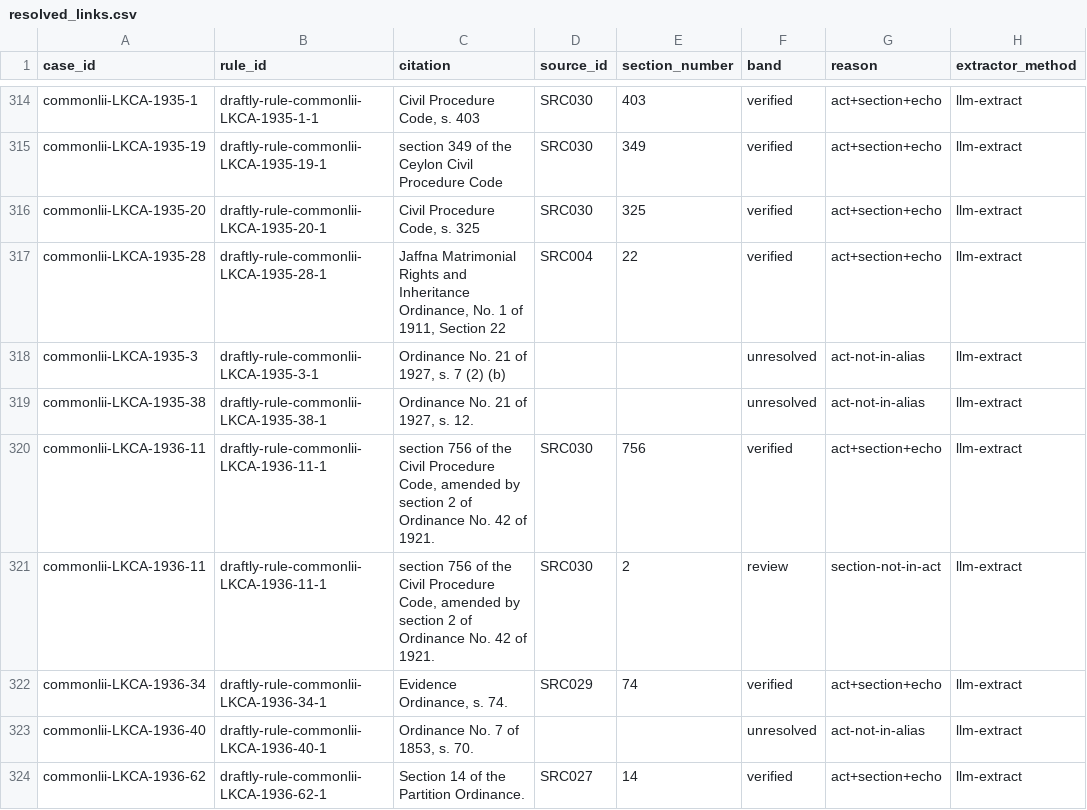
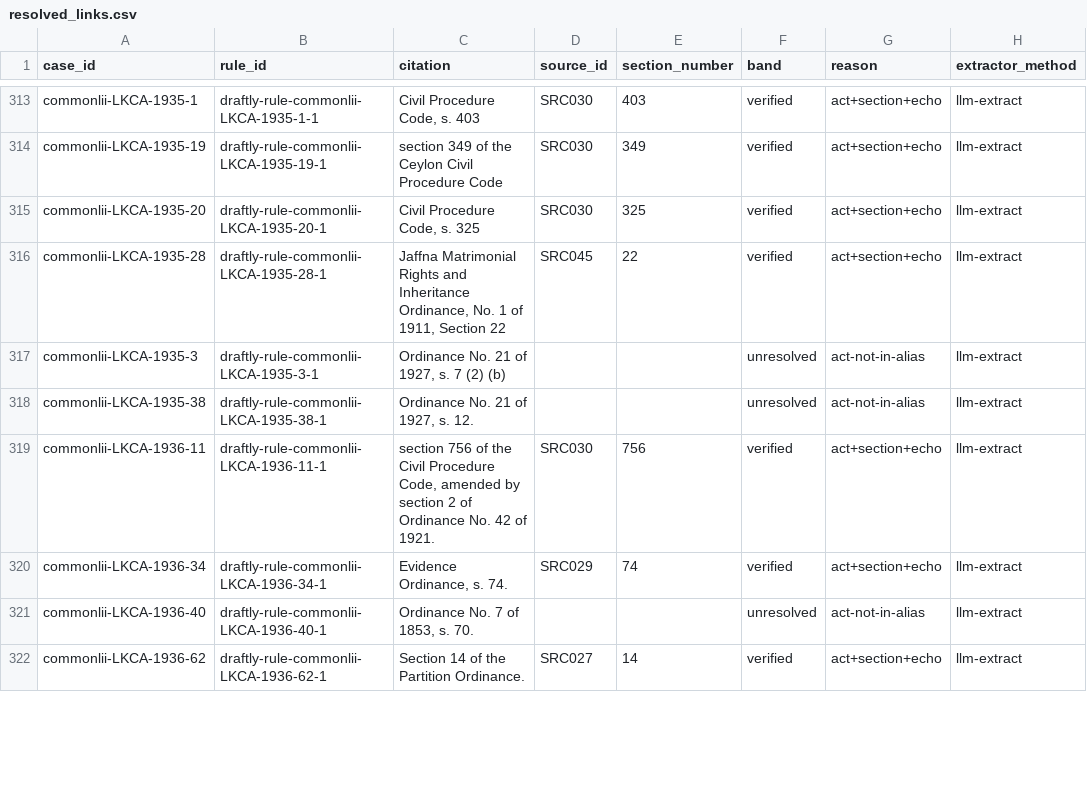
Before and after one commit to Draftly-LK/draftly-research, a CSV file: scripts/case-law-statute-linking/output/resolved_links.csv, drawn as a sheet; only a part is shown, gaps mark what is left out; the diff covers the shown part only.

Commit message:
data(case-statute): add missing Jaffna Ordinance alias, regenerate linking and downstream LSR outputs
Adds "Jaffna Matrimonial Rights and Inheritance Ordinance" to SRC045's
aliases -- the citation form actually used in judgments, distinct from the
registry's "Matrimonial Rights and Inheritance (Jaffna) Ordinance" word
order. Without it, the name path fell through to the shorter, wrong SRC004
by substring; the round-1 number+year cross-check only kept it safe
(review), it didn't make it correct. Now resolves to verified SRC045.

Re-ran run_pipeline.py with both this and the previous commit's fixes:

  band          round 1   round 2 (this)
  verified         486        462
  review            40         61
  unresolved       239        239

verified dropped on purpose -- 23 of round 1's rows were the multi-Act
false positives from the previous commit, now correctly in review instead
of silently wrong. review-sample.csv regenerated (45 rows, 3 strata).

Also regenerates data/processed/lsr_gold.jsonl and the
statute-retrieval-lsr-v1 eval run, since both are built from
resolved_links.csv and would otherwise go stale (462 gold queries; overall
recall@5 0.206, applicable 0.220 vs superseded-since-judgment 0.152 --
same gap as before, now measured against corrected links).

```diff
--- a/scripts/case-law-statute-linking/output/resolved_links.csv
+++ b/scripts/case-law-statute-linking/output/resolved_links.csv
@@ -316,3 +315,3 @@ commonlii-LKCA-1935-19,draftly-rule-commonlii-LKCA-1935-19-1,section 349 of the
 commonlii-LKCA-1935-20,draftly-rule-commonlii-LKCA-1935-20-1,"Civil Procedure Code, s. 325",SRC030,325,verified,act+section+echo,llm-extract
-commonlii-LKCA-1935-28,draftly-rule-commonlii-LKCA-1935-28-1,"Jaffna Matrimonial Rights and Inheritance Ordinance, No. 1 of 1911, Section 22",SRC004,22,verified,act+section+echo,llm-extract
+commonlii-LKCA-1935-28,draftly-rule-commonlii-LKCA-1935-28-1,"Jaffna Matrimonial Rights and Inheritance Ordinance, No. 1 of 1911, Section 22",SRC045,22,verified,act+section+echo,llm-extract
 commonlii-LKCA-1935-3,draftly-rule-commonlii-LKCA-1935-3-1,"Ordinance No. 21 of 1927, s. 7 (2) (b)",,,unresolved,act-not-in-alias,llm-extract
@@ -320,3 +319,2 @@ commonlii-LKCA-1935-38,draftly-rule-commonlii-LKCA-1935-38-1,"Ordinance No. 21 o
 commonlii-LKCA-1936-11,draftly-rule-commonlii-LKCA-1936-11-1,"section 756 of the Civil Procedure Code, amended by section 2 of Ordinance No. 42 of 1921.",SRC030,756,verified,act+section+echo,llm-extract
-commonlii-LKCA-1936-11,draftly-rule-commonlii-LKCA-1936-11-1,"section 756 of the Civil Procedure Code, amended by section 2 of Ordinance No. 42 of 1921.",SRC030,2,review,section-not-in-act,llm-extract
 commonlii-LKCA-1936-34,draftly-rule-commonlii-LKCA-1936-34-1,"Evidence Ordinance, s. 74.",SRC029,74,verified,act+section+echo,llm-extract
```
Also changed, not shown: 2 removed rows and 53 edited cells elsewhere in this file, evaluation/runs/statute-retrieval-lsr-v1/per-question-scores.csv, evaluation/runs/statute-retrieval-lsr-v1/predictions.csv, 5 other files.
